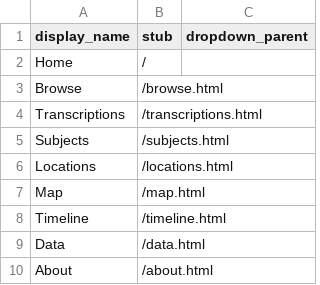
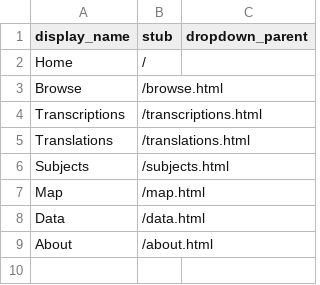
Before and after one commit to peter-jos/The-Delectable-Dictionary, a CSV file: _data/config-nav.csv, drawn as a sheet.

Commit message:
Update config-nav.csv

```diff
--- a/_data/config-nav.csv
+++ b/_data/config-nav.csv
@@ -4,6 +4,5 @@ Browse,/browse.html
 Transcriptions,/transcriptions.html
+Translations,/translations.html
 Subjects,/subjects.html
-Locations,/locations.html
 Map,/map.html
-Timeline,/timeline.html
 Data,/data.html
```
